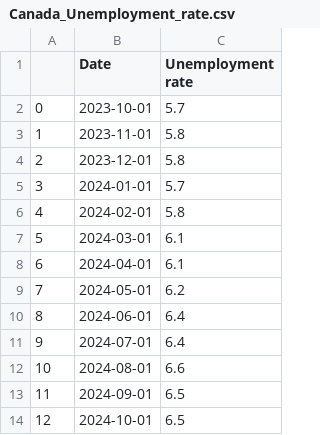
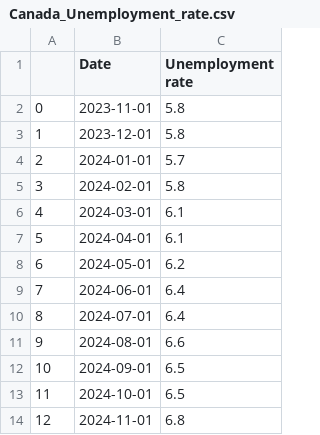
Before and after one commit to andy3278/Canada-Monthly-CPI, a CSV file: docs/data/Canada_Unemployment_rate.csv, drawn as a sheet; removed rows and columns are numbered as before the commit, all else as after; the diff names each change by its address in the sheet, - before the commit and + after, or states it on an @@ line.

```diff
--- a/docs/data/Canada_Unemployment_rate.csv
+++ b/docs/data/Canada_Unemployment_rate.csv
-row 2: 0 | 2023-10-01 | 5.7
@@ column A renumbered between rows 2 and 13 @@
+row 14: 12 | 2024-11-01 | 6.8
```
Also changed, not shown: docs/data/Canada_CPI.csv, docs/data/Canada_earnings.csv, 3 other files.
